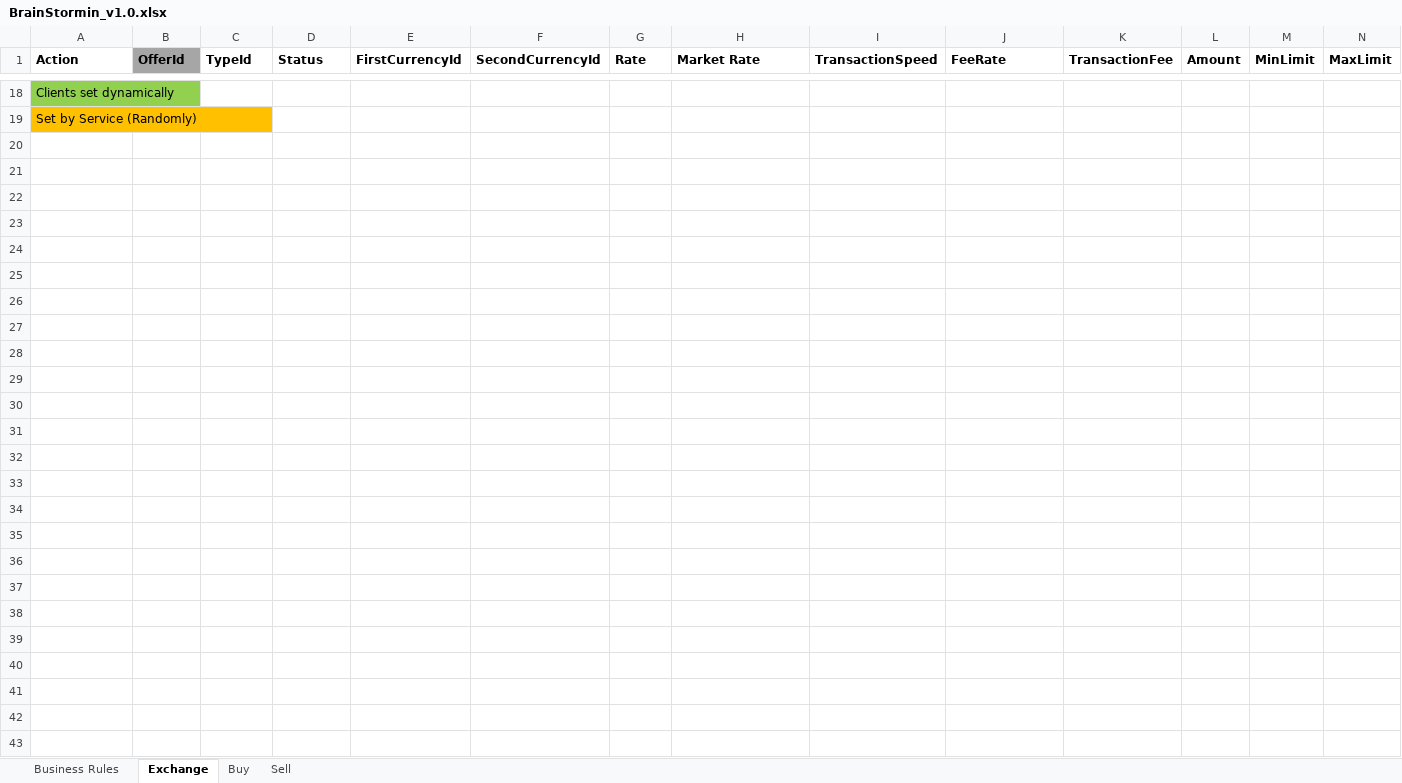
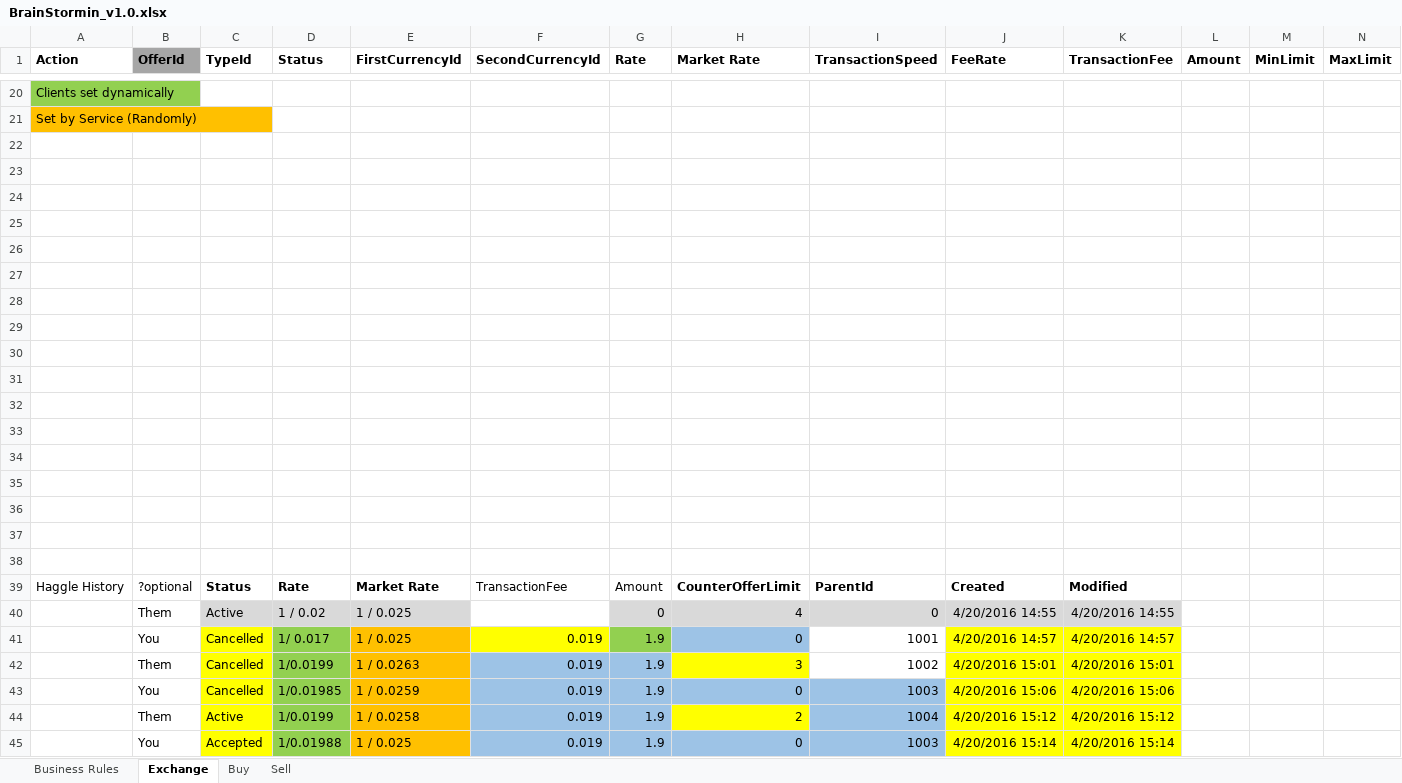
Before and after one commit to PSCSeifu/CryptoMarket, an Excel workbook: src/CryptoMarket/Resources/BrainStormin_v1.0.xlsx, sheet Exchange, drawn as a sheet; only a part is shown, gaps mark what is left out; values as stored, in another font and other column widths than the file's, no borders; charts and pictures not drawn; rows hold the shown columns only; the diff covers the shown part only; the diff names each change by its address in the sheet, - before the commit and + after, or states it on an @@ line.

Commit message:
Wednesday End Commit

```diff
--- a/src/CryptoMarket/Resources/BrainStormin_v1.0.xlsx (sheet Exchange)
+++ b/src/CryptoMarket/Resources/BrainStormin_v1.0.xlsx (sheet Exchange)
+row 22: (empty)
+row 23: (empty)
+row 24: (empty)
+row 25: (empty)
+row 26: (empty)
+row 27: (empty)
+row 28: (empty)
+row 29: (empty)
+row 30: (empty)
+row 31: (empty)
+row 32: (empty)
+row 33: (empty)
+row 34: (empty)
+row 35: (empty)
+row 36: (empty)
+row 37: (empty)
+row 38: (empty)
+row 39: Haggle History | ?optional | Status | Rate | Market Rate | TransactionFee | Amount | CounterOfferLimit | ParentId | Created | Modified
+row 40:  | Them | Active | 1 / 0.02 | 1 / 0.025 |  | 0 | 4 | 0 | 4/20/2016 14:55 | 4/20/2016 14:55
+row 41:  | You | Cancelled | 1/ 0.017 | 1 / 0.025 | 0.019 | 1.9 | 0 | 1001 | 4/20/2016 14:57 | 4/20/2016 14:57
+row 42:  | Them | Cancelled | 1/0.0199 | 1 / 0.0263 | 0.019 | 1.9 | 3 | 1002 | 4/20/2016 15:01 | 4/20/2016 15:01
+row 43:  | You | Cancelled | 1/0.01985 | 1 / 0.0259 | 0.019 | 1.9 | 0 | 1003 | 4/20/2016 15:06 | 4/20/2016 15:06
+row 44:  | Them | Active | 1/0.0199 | 1 / 0.0258 | 0.019 | 1.9 | 2 | 1004 | 4/20/2016 15:12 | 4/20/2016 15:12
+row 45:  | You | Accepted | 1/0.01988 | 1 / 0.025 | 0.019 | 1.9 | 0 | 1003 | 4/20/2016 15:14 | 4/20/2016 15:14
```
Also changed, not shown: 2 added rows, 1 edited cell and cell formats elsewhere in this sheet, charts or pictures.
